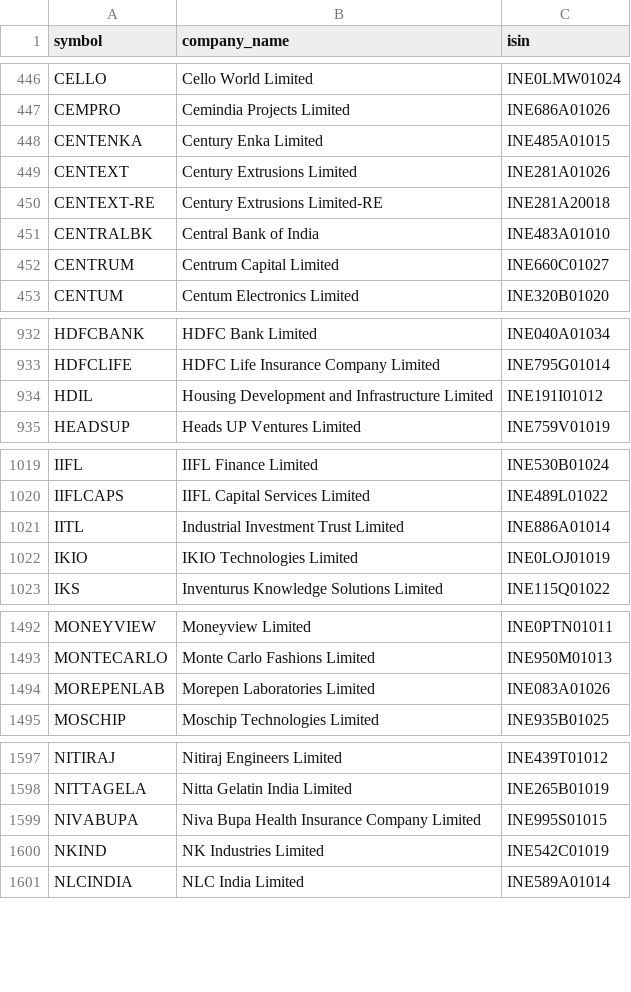
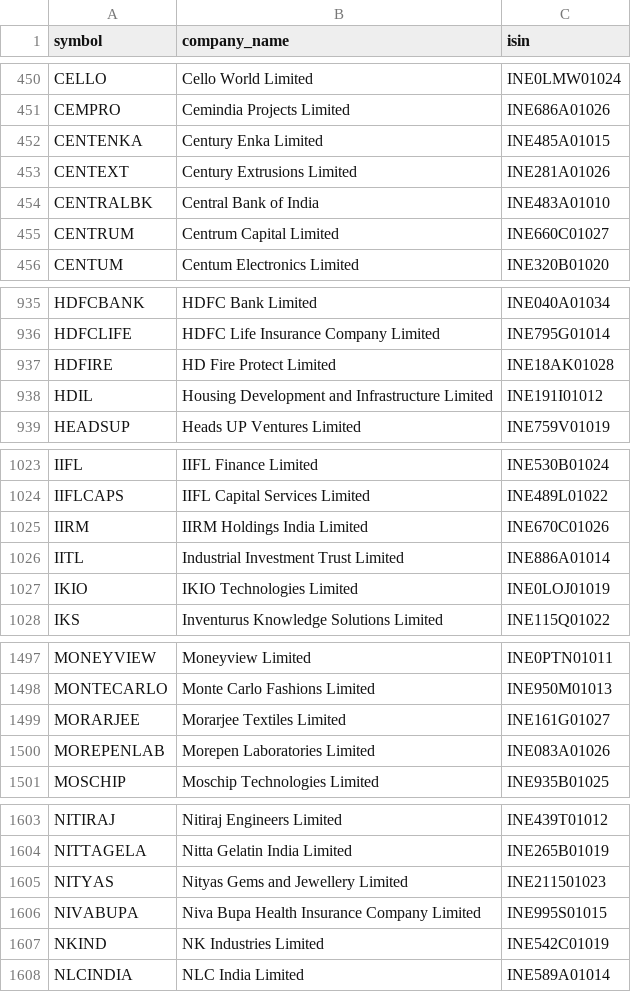
Before and after one commit to tanishqtilwani-prog/bse-website, a CSV file: master_companies.csv, drawn as a sheet; only a part is shown, gaps mark what is left out; removed rows and columns are numbered as before the commit, all else as after; the diff covers the shown part only; the diff names each change by its address in the sheet, - before the commit and + after, or states it on an @@ line.

```diff
--- a/master_companies.csv
+++ b/master_companies.csv
-row 450: CENTEXT-RE | Century Extrusions Limited-RE | INE281A20018
+row 937: HDFIRE | HD Fire Protect Limited | INE18AK01028
+row 1025: IIRM | IIRM Holdings India Limited | INE670C01026
+row 1499: MORARJEE | Morarjee Textiles Limited | INE161G01027
+row 1605: NITYAS | Nityas Gems and Jewellery Limited | INE211501023
```
Also changed, not shown: 13 added rows, 1 removed row and 4 edited cells elsewhere in this file, bse_to_nse_symbol.csv.
